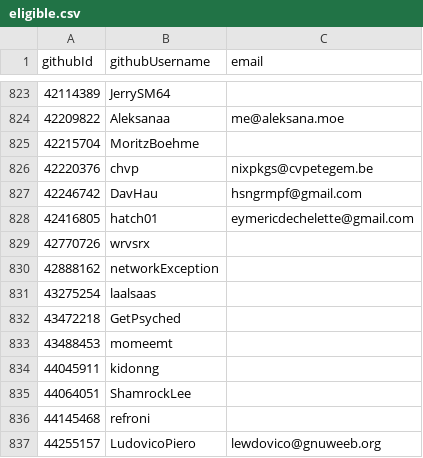
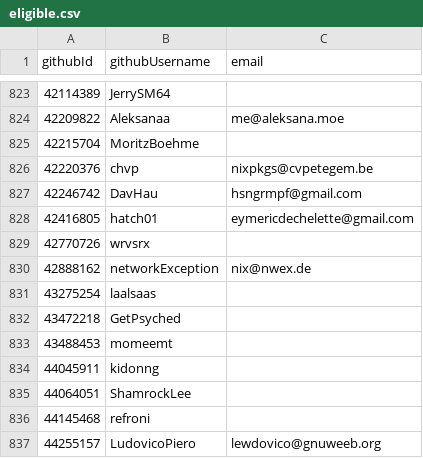
Before and after one commit to niklaskorz/SC-election-2025, a CSV file: eligible.csv, drawn as a sheet; only a part is shown, gaps mark what is left out.

Commit message:
Add email for networkException

```diff
--- a/eligible.csv
+++ b/eligible.csv
@@ -829,3 +829,3 @@ githubId,githubUsername,email
 42770726,wrvsrx,
-42888162,networkException,
+42888162,networkException,nix@nwex.de
 43275254,laalsaas,
```
